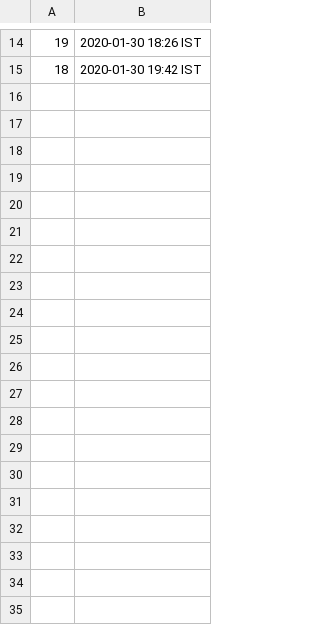
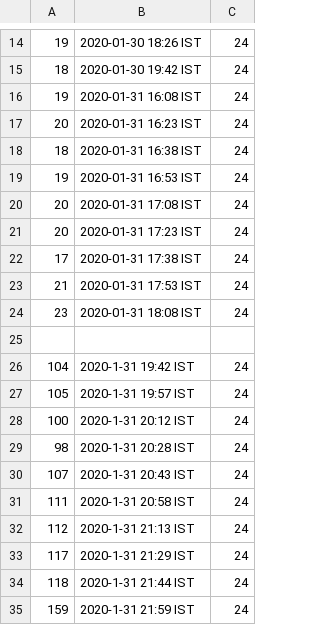
Before and after one commit to kasuba-badri-vishal/bits-cs-f303-computer-networks, a CSV file: assign/a1/src/output.csv, drawn as a sheet; only a part is shown, gaps mark what is left out; the diff covers the shown part only; the diff names each change by its address in the sheet, - before the commit and + after, or states it on an @@ line.

```diff
--- a/assign/a1/src/output.csv
+++ b/assign/a1/src/output.csv
+column C, rows 14-15: 24 | 24
+row 16: 19 | 2020-01-31 16:08 IST | 24
+row 17: 20 | 2020-01-31 16:23 IST | 24
+row 18: 18 | 2020-01-31 16:38 IST | 24
+row 19: 19 | 2020-01-31 16:53 IST | 24
+row 20: 20 | 2020-01-31 17:08 IST | 24
+row 21: 20 | 2020-01-31 17:23 IST | 24
+row 22: 17 | 2020-01-31 17:38 IST | 24
+row 23: 21 | 2020-01-31 17:53 IST | 24
+row 24: 23 | 2020-01-31 18:08 IST | 24
+row 25: (empty)
+row 26: 104 | 2020-1-31 19:42 IST | 24
+row 27: 105 | 2020-1-31 19:57 IST | 24
+row 28: 100 | 2020-1-31 20:12 IST | 24
+row 29: 98 | 2020-1-31 20:28 IST | 24
+row 30: 107 | 2020-1-31 20:43 IST | 24
+row 31: 111 | 2020-1-31 20:58 IST | 24
+row 32: 112 | 2020-1-31 21:13 IST | 24
+row 33: 117 | 2020-1-31 21:29 IST | 24
+row 34: 118 | 2020-1-31 21:44 IST | 24
+row 35: 159 | 2020-1-31 21:59 IST | 24
```
Also changed, not shown: 23 added rows and 1 removed row elsewhere in this file, 1 other file.
